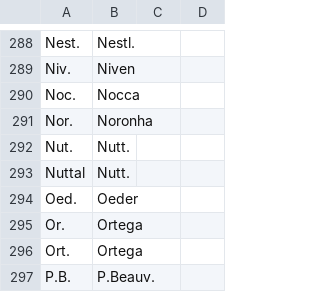
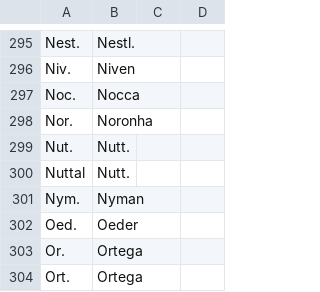
Before and after one commit to nlkinlock/PlantTaxonNameCleaner, a CSV file: AuthorAliases_OldText.csv, drawn as a sheet; only a part is shown, gaps mark what is left out; the shorter side is filled out with more unchanged rows; the diff covers the shown part only; the diff names each change by its address in the sheet, - before the commit and + after, or states it on an @@ line.

```diff
--- a/AuthorAliases_OldText.csv
+++ b/AuthorAliases_OldText.csv
+row 301: Nym. | Nyman
```
Also changed, not shown: 7 added rows elsewhere in this file, GeneraAliases.csv.
